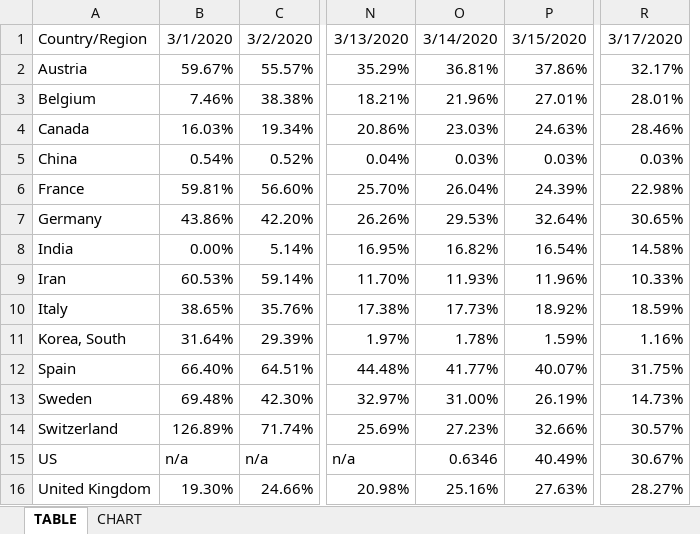
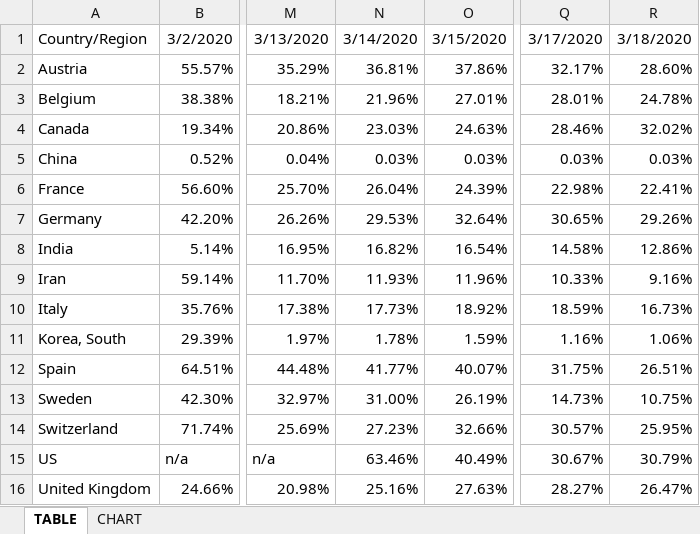
Before and after one commit to georgzurbonsen/Beyond4P_Apps, an Excel workbook: COVID-19 Apps/Growth Chart.xlsx, sheet TABLE, drawn as a sheet; only a part is shown, gaps mark what is left out; values as stored, in another font and other column widths than the file's, no borders; removed rows and columns are numbered as before the commit, all else as after; the diff names each change by its address in the sheet, - before the commit and + after, or states it on an @@ line.

```diff
--- a/COVID-19 Apps/Growth Chart.xlsx (sheet TABLE)
+++ b/COVID-19 Apps/Growth Chart.xlsx (sheet TABLE)
-column B, rows 1-16: 3/1/2020 | 59.67% | 7.46% | 16.03% | 0.54% | 59.81% | 43.86% | 0.00% | 60.53% | 38.65% | 31.64% | 66.40% | 69.48% | 126.89% | n/a | 19.30%
+column R, rows 1-16: 3/18/2020 | 28.60% | 24.78% | 32.02% | 0.03% | 22.41% | 29.26% | 12.86% | 9.16% | 16.73% | 1.06% | 26.51% | 10.75% | 25.95% | 30.79% | 26.47%
-N15: 0.6346
+N15: 63.46%
```
Also changed, not shown: charts or pictures, COVID-19 Apps/Confirmed Day Zero USA.xlsx, COVID-19 Apps/Confirmed Day Zero Worldwide.xlsx, 12 other files.
